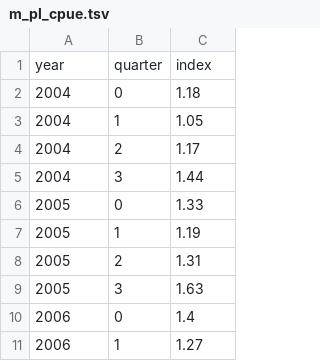
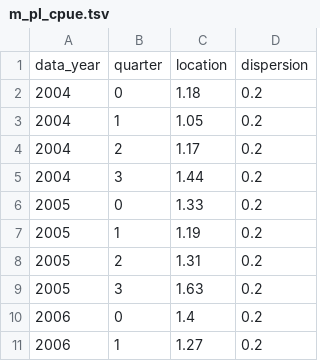
Before and after one commit to iotcwpm/SKJ, a TSV file: data/input/m_pl_cpue.tsv, drawn as a sheet; only a part is shown; removed rows and columns are numbered as before the commit, all else as after; the diff names each change by its address in the sheet, - before the commit and + after, or states it on an @@ line.

Commit message:
Changes to input files

```diff
--- a/data/input/m_pl_cpue.tsv
+++ b/data/input/m_pl_cpue.tsv
+column D, rows 2-11: all 0.2
-row 1: year | quarter | index
+row 1: data_year | quarter | location | dispersion
```
Also changed, not shown: data/input/w_ps_cpue.tsv, data/input/z_ests.tsv, 1 other file.
